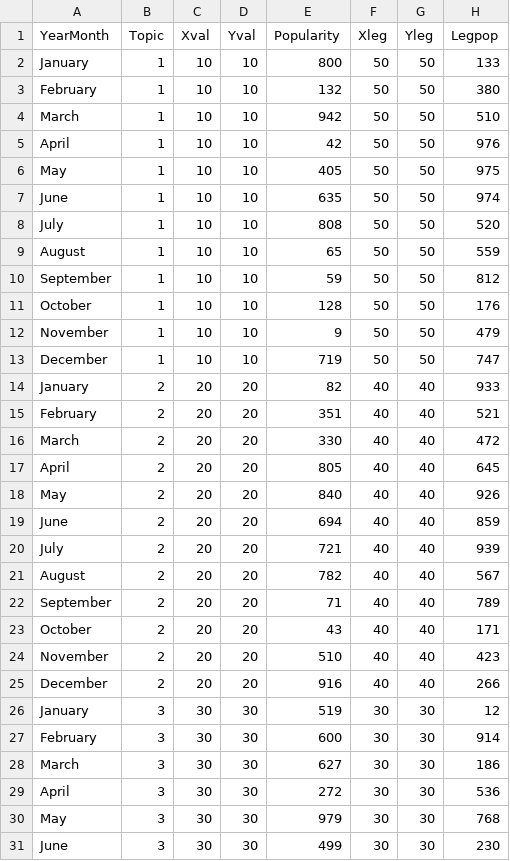
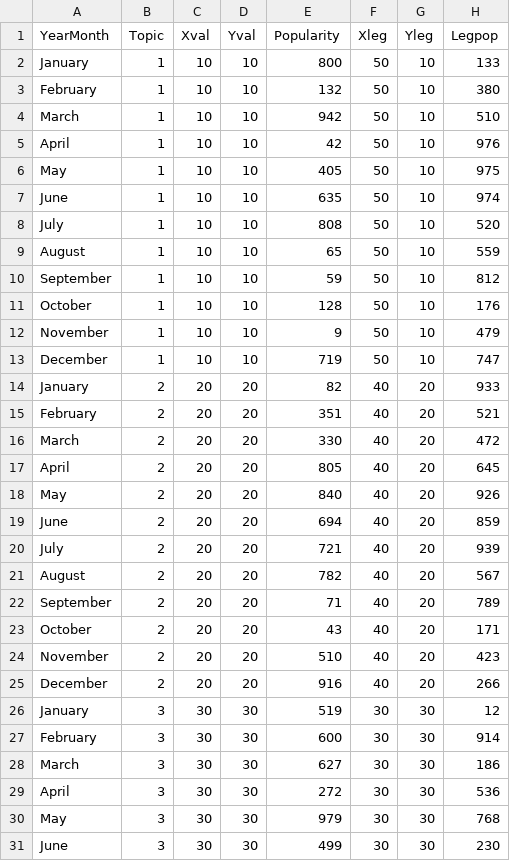
Before and after one commit to miathenoon/AttentionAllocation, a CSV file: dummydata2.csv, drawn as a sheet; only a part is shown; the diff covers the shown part only.

Commit message:
Add files via upload

```diff
--- a/dummydata2.csv
+++ b/dummydata2.csv
@@ -1,26 +1,26 @@
 YearMonth,Topic,Xval,Yval,Popularity,Xleg,Yleg,Legpop
-January,1,10,10,800,50,50,133
-February,1,10,10,132,50,50,380
-March,1,10,10,942,50,50,510
-April,1,10,10,42,50,50,976
-May,1,10,10,405,50,50,975
-June,1,10,10,635,50,50,974
-July,1,10,10,808,50,50,520
-August,1,10,10,65,50,50,559
-September,1,10,10,59,50,50,812
-October,1,10,10,128,50,50,176
-November,1,10,10,9,50,50,479
-December,1,10,10,719,50,50,747
-January,2,20,20,82,40,40,933
-February,2,20,20,351,40,40,521
-March,2,20,20,330,40,40,472
-April,2,20,20,805,40,40,645
-May,2,20,20,840,40,40,926
-June,2,20,20,694,40,40,859
-July,2,20,20,721,40,40,939
-August,2,20,20,782,40,40,567
-September,2,20,20,71,40,40,789
-October,2,20,20,43,40,40,171
-November,2,20,20,510,40,40,423
-December,2,20,20,916,40,40,266
+January,1,10,10,800,50,10,133
+February,1,10,10,132,50,10,380
+March,1,10,10,942,50,10,510
+April,1,10,10,42,50,10,976
+May,1,10,10,405,50,10,975
+June,1,10,10,635,50,10,974
+July,1,10,10,808,50,10,520
+August,1,10,10,65,50,10,559
+September,1,10,10,59,50,10,812
+October,1,10,10,128,50,10,176
+November,1,10,10,9,50,10,479
+December,1,10,10,719,50,10,747
+January,2,20,20,82,40,20,933
+February,2,20,20,351,40,20,521
+March,2,20,20,330,40,20,472
+April,2,20,20,805,40,20,645
+May,2,20,20,840,40,20,926
+June,2,20,20,694,40,20,859
+July,2,20,20,721,40,20,939
+August,2,20,20,782,40,20,567
+September,2,20,20,71,40,20,789
+October,2,20,20,43,40,20,171
+November,2,20,20,510,40,20,423
+December,2,20,20,916,40,20,266
 January,3,30,30,519,30,30,12
```
Also changed, not shown: 24 edited cells elsewhere in this file.
